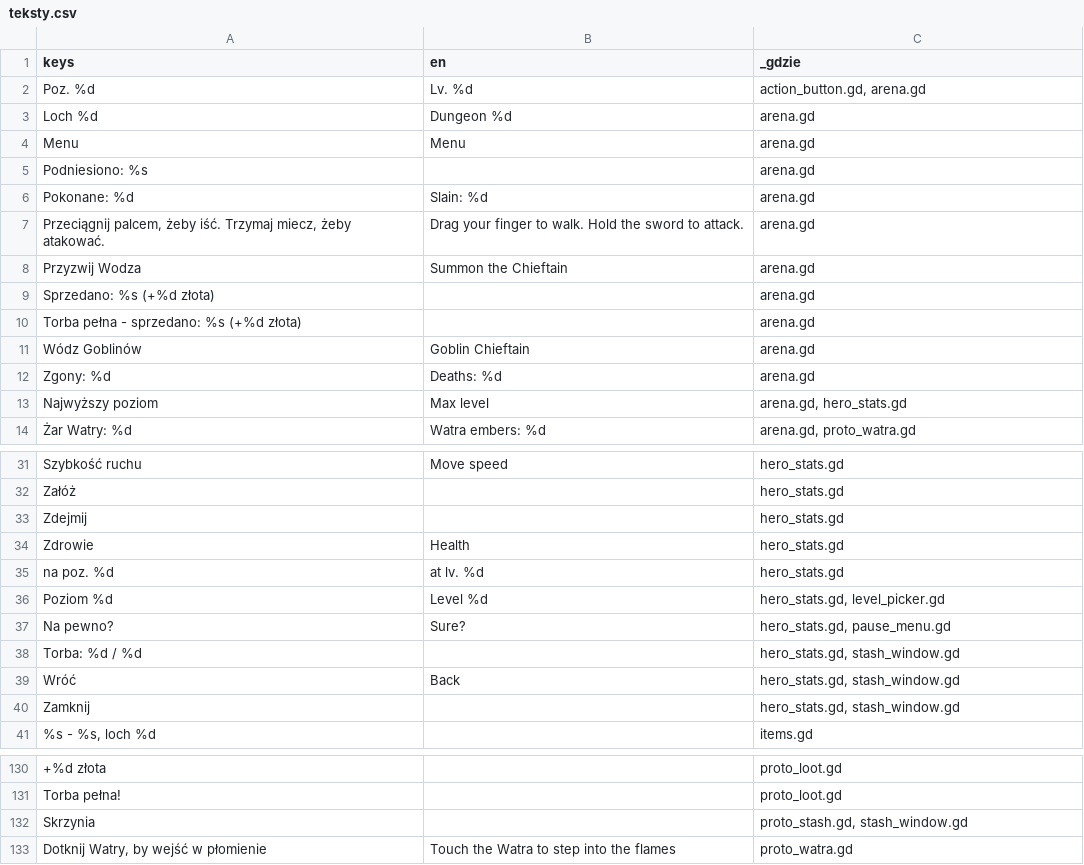
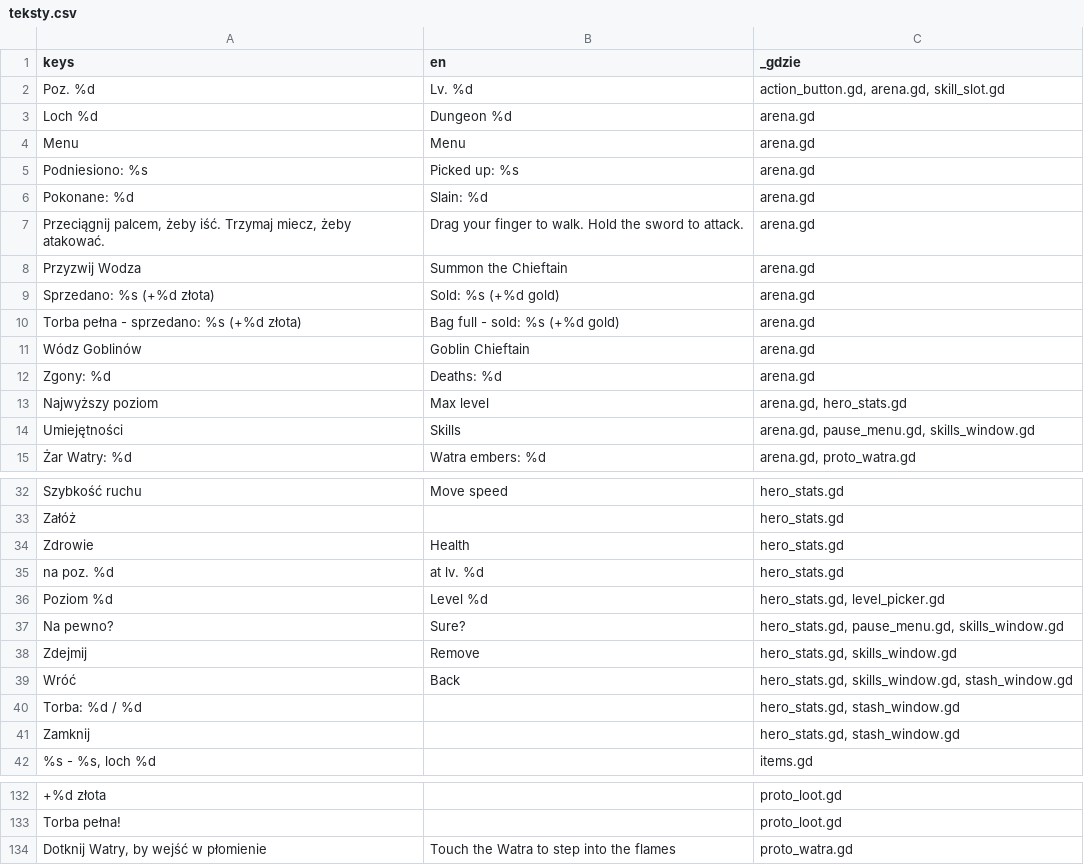
Before and after one commit to slota145/Watra-Mobile, a CSV file: translations/teksty.csv, drawn as a sheet; only a part is shown, gaps mark what is left out; the diff covers the shown part only.

```diff
--- a/translations/teksty.csv
+++ b/translations/teksty.csv
@@ -1,6 +1,6 @@
 "keys","en","_gdzie"
-"Poz. %d","Lv. %d","action_button.gd, arena.gd"
+"Poz. %d","Lv. %d","action_button.gd, arena.gd, skill_slot.gd"
 "Loch %d","Dungeon %d","arena.gd"
 "Menu","Menu","arena.gd"
-"Podniesiono: %s","","arena.gd"
+"Podniesiono: %s","Picked up: %s","arena.gd"
 "Pokonane: %d","Slain: %d","arena.gd"
@@ -8,4 +8,4 @@
 "Przyzwij Wodza","Summon the Chieftain","arena.gd"
-"Sprzedano: %s (+%d złota)","","arena.gd"
-"Torba pełna - sprzedano: %s (+%d złota)","","arena.gd"
+"Sprzedano: %s (+%d złota)","Sold: %s (+%d gold)","arena.gd"
+"Torba pełna - sprzedano: %s (+%d złota)","Bag full - sold: %s (+%d gold)","arena.gd"
 "Wódz Goblinów","Goblin Chieftain","arena.gd"
@@ -13,2 +13,3 @@
 "Najwyższy poziom","Max level","arena.gd, hero_stats.gd"
+"Umiejętności","Skills","arena.gd, pause_menu.gd, skills_window.gd"
 "Żar Watry: %d","Watra embers: %d","arena.gd, proto_watra.gd"
@@ -32,3 +33,2 @@
 "Załóż","","hero_stats.gd"
-"Zdejmij","","hero_stats.gd"
 "Zdrowie","Health","hero_stats.gd"
@@ -36,5 +36,6 @@
 "Poziom %d","Level %d","hero_stats.gd, level_picker.gd"
-"Na pewno?","Sure?","hero_stats.gd, pause_menu.gd"
+"Na pewno?","Sure?","hero_stats.gd, pause_menu.gd, skills_window.gd"
+"Zdejmij","Remove","hero_stats.gd, skills_window.gd"
+"Wróć","Back","hero_stats.gd, skills_window.gd, stash_window.gd"
 "Torba: %d / %d","","hero_stats.gd, stash_window.gd"
-"Wróć","Back","hero_stats.gd, stash_window.gd"
 "Zamknij","","hero_stats.gd, stash_window.gd"
@@ -131,3 +133,2 @@
 "Torba pełna!","","proto_loot.gd"
-"Skrzynia","","proto_stash.gd, stash_window.gd"
 "Dotknij Watry, by wejść w płomienie","Touch the Watra to step into the flames","proto_watra.gd"
```
Also changed, not shown: 28 added rows and 4 edited cells elsewhere in this file, 49 other files.
